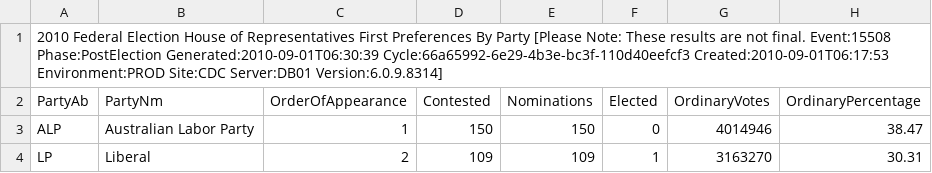
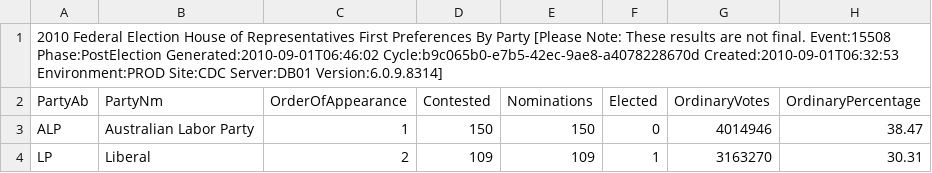
Before and after one commit to d1b/AustralianFederalElection2010CSV, a CSV file: HouseFirstPrefsByPartyDownload-15508.csv, drawn as a sheet; only a part is shown; the diff names each change by its address in the sheet, - before the commit and + after, or states it on an @@ line.

```diff
--- a/HouseFirstPrefsByPartyDownload-15508.csv
+++ b/HouseFirstPrefsByPartyDownload-15508.csv
-A1 (PartyAb): …Event:15508 Phase:PostElection Generated:2010-09-01T06:30:39 Cycle:66a65992-6e29-4b3e-bc3f-110d40eefcf3 Created:2010-09-01T06:17:53 Environment:PROD Site:CDC…
+A1 (PartyAb): …Event:15508 Phase:PostElection Generated:2010-09-01T06:46:02 Cycle:b9c065b0-e7b5-42ec-9ae8-a4078228670d Created:2010-09-01T06:32:53 Environment:PROD Site:CDC…
```
Also changed, not shown: HouseCandidatesDownload-15508.csv, HouseDopByDivisionDownload-15508.csv, 53 other files.
